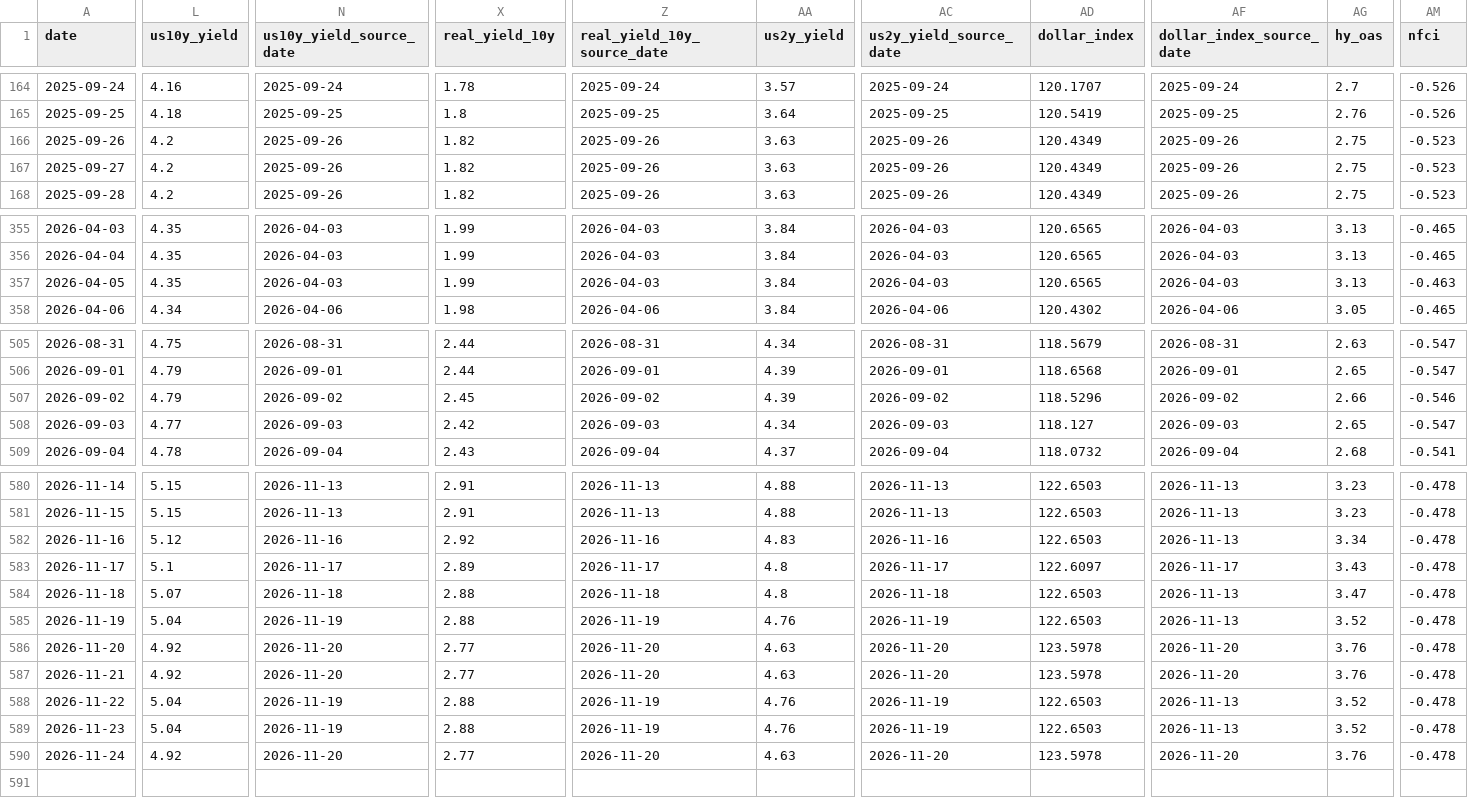
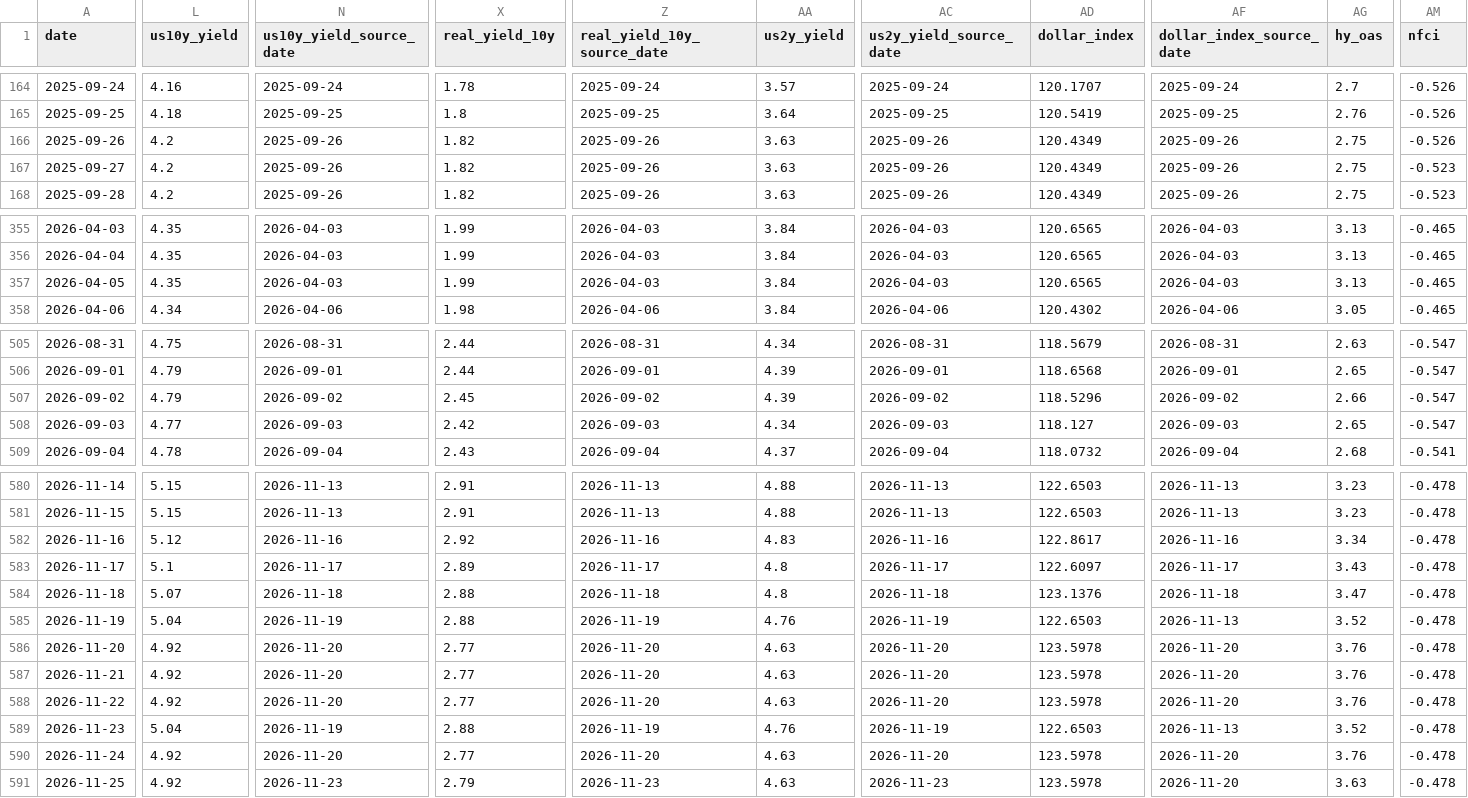
Before and after one commit to lihaoyuan-afk/github-ai-daily-report, a CSV file: GoldHunter/data/history.csv, drawn as a sheet; only a part is shown, gaps mark what is left out; rows hold the shown columns only; the diff covers the shown part only; the diff names each change by its address in the sheet, - before the commit and + after, or states it on an @@ line.

```diff
--- a/GoldHunter/data/history.csv
+++ b/GoldHunter/data/history.csv
-AM166 (nfci): -0.523
+AM166 (nfci): -0.526
-AM357 (nfci): -0.463
+AM357 (nfci): -0.465
-AM507 (nfci): -0.546
+AM507 (nfci): -0.547
-AD582 (dollar_index): 122.6503
+AD582 (dollar_index): 122.8617
-AF582 (dollar_index_source_date): 2026-11-13
+AF582 (dollar_index_source_date): 2026-11-16
-AD584 (dollar_index): 122.6503
+AD584 (dollar_index): 123.1376
-AF584 (dollar_index_source_date): 2026-11-13
+AF584 (dollar_index_source_date): 2026-11-18
-L588 (us10y_yield): 5.04
+L588 (us10y_yield): 4.92
-N588 (us10y_yield_source_date): 2026-11-19
+N588 (us10y_yield_source_date): 2026-11-20
-X588 (real_yield_10y): 2.88
+X588 (real_yield_10y): 2.77
-Z588 (real_yield_10y_source_date): 2026-11-19
+Z588 (real_yield_10y_source_date): 2026-11-20
-AA588 (us2y_yield): 4.76
+AA588 (us2y_yield): 4.63
-AC588 (us2y_yield_source_date): 2026-11-19
+AC588 (us2y_yield_source_date): 2026-11-20
-AD588 (dollar_index): 122.6503
+AD588 (dollar_index): 123.5978
-AF588 (dollar_index_source_date): 2026-11-13
+AF588 (dollar_index_source_date): 2026-11-20
-AG588 (hy_oas): 3.52
+AG588 (hy_oas): 3.76
+row 591: 2026-11-25 | 4.92 | 2026-11-23 | 2.79 | 2026-11-23 | 4.63 | 2026-11-23 | 123.5978 | 2026-11-20 | 3.63 | -0.478
```
Also changed, not shown: 5 edited cells elsewhere in this file, 3 other files.
